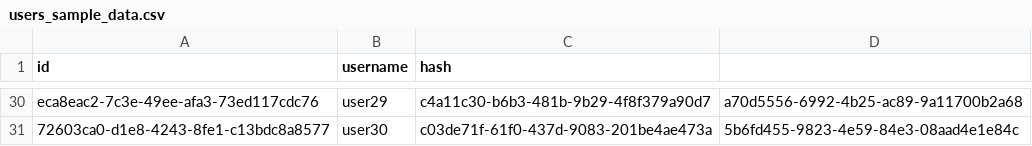
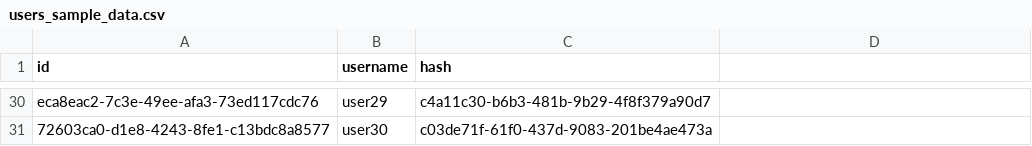
Before and after one commit to jvpcms/literar.io, a CSV file: api/sample_data/users_sample_data.csv, drawn as a sheet; only a part is shown, gaps mark what is left out; the diff covers the shown part only; the diff names each change by its address in the sheet, - before the commit and + after, or states it on an @@ line.

```diff
--- a/api/sample_data/users_sample_data.csv
+++ b/api/sample_data/users_sample_data.csv
-D30: a70d5556-6992-4b25-ac89-9a11700b2a68
+D30: (empty)
-D31: 5b6fd455-9823-4e59-84e3-08aad4e1e84c
+D31: (empty)
```
Also changed, not shown: 27 edited cells elsewhere in this file.
